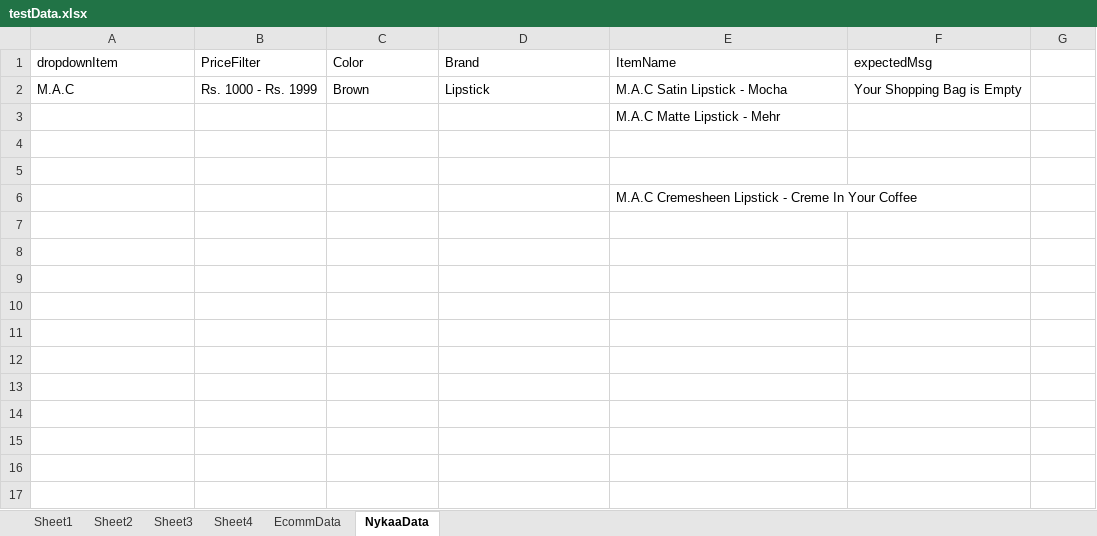
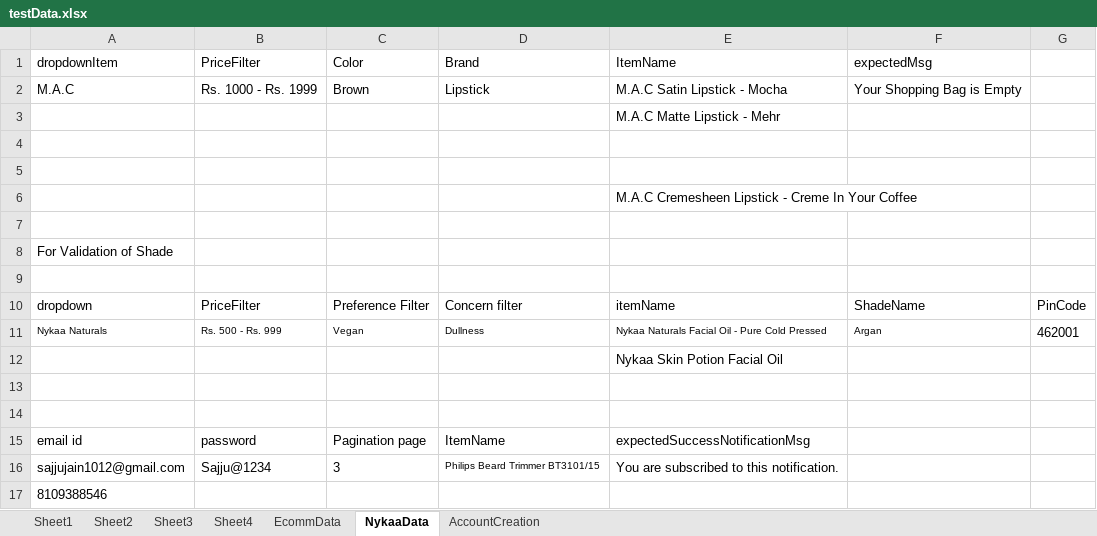
Before and after one commit to SajalJainTY/HCLDemo, an Excel workbook: AssignmentProject/MobileData/testData.xlsx, sheet NykaaData, drawn as a sheet; values as stored, in another font and other column widths than the file's, no borders; the diff names each change by its address in the sheet, - before the commit and + after, or states it on an @@ line.

```diff
--- a/AssignmentProject/MobileData/testData.xlsx (sheet NykaaData)
+++ b/AssignmentProject/MobileData/testData.xlsx (sheet NykaaData)
+sheet tab: AccountCreation
+row 7: (empty)
+row 8: For Validation of Shade
+row 9: (empty)
+row 10: dropdown | PriceFilter | Preference Filter | Concern filter | itemName | ShadeName | PinCode
+row 11: Nykaa Naturals | Rs. 500 - Rs. 999 | Vegan | Dullness | Nykaa Naturals Facial Oil - Pure Cold Pressed | Argan | 462001
+row 12:  |  |  |  | Nykaa Skin Potion Facial Oil
+row 13: (empty)
+row 14: (empty)
+row 15: email id | password | Pagination page | ItemName | expectedSuccessNotificationMsg
+row 16: sajjujain1012@gmail.com | Sajju@1234 | 3 | Philips Beard Trimmer BT3101/15 | You are subscribed to this notification.
+row 17: 8109388546
```
Also changed, not shown: 8 other files.
